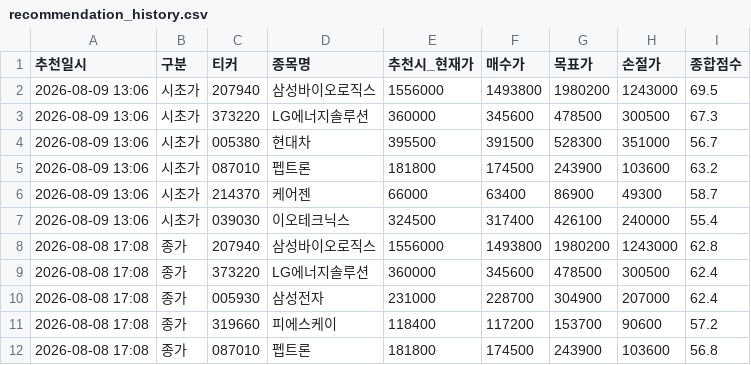
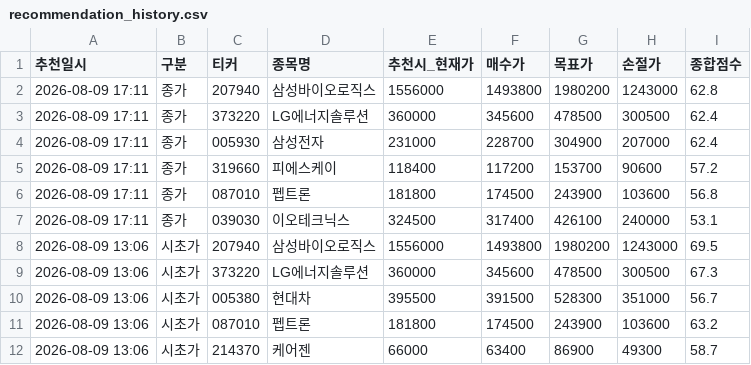
Before and after one commit to s2h9917/psg, a CSV file: recommendation_history.csv, drawn as a sheet; only a part is shown; the shorter side is filled out with more unchanged rows; the diff names each change by its address in the sheet, - before the commit and + after, or states it on an @@ line.

```diff
--- a/recommendation_history.csv
+++ b/recommendation_history.csv
+row 2: 2026-08-09 17:11 | 종가 | 207940 | 삼성바이오로직스 | 1556000 | 1493800 | 1980200 | 1243000 | 62.8
+row 3: 2026-08-09 17:11 | 종가 | 373220 | LG에너지솔루션 | 360000 | 345600 | 478500 | 300500 | 62.4
+row 4: 2026-08-09 17:11 | 종가 | 005930 | 삼성전자 | 231000 | 228700 | 304900 | 207000 | 62.4
+row 5: 2026-08-09 17:11 | 종가 | 319660 | 피에스케이 | 118400 | 117200 | 153700 | 90600 | 57.2
+row 6: 2026-08-09 17:11 | 종가 | 087010 | 펩트론 | 181800 | 174500 | 243900 | 103600 | 56.8
+row 7: 2026-08-09 17:11 | 종가 | 039030 | 이오테크닉스 | 324500 | 317400 | 426100 | 240000 | 53.1
```
